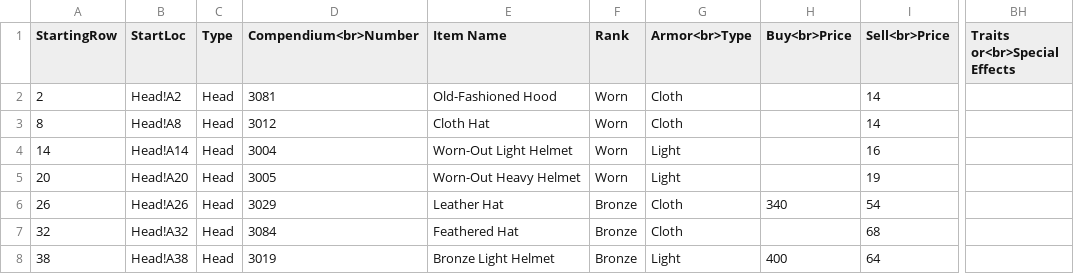
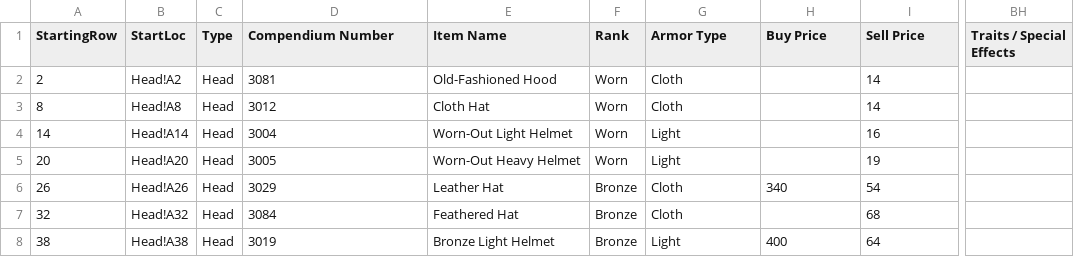
Before and after one commit to itsnicksia/wizardry-daphne-guide, a CSV file: data/armor.csv, drawn as a sheet; only a part is shown, gaps mark what is left out; the diff names each change by its address in the sheet, - before the commit and + after, or states it on an @@ line.

Commit message:
Add files via upload

```diff
--- a/data/armor.csv
+++ b/data/armor.csv
-D1: Compendium<br>Number
+D1: Compendium Number
-G1: Armor<br>Type
+G1: Armor Type
-H1: Buy<br>Price
+H1: Buy Price
-I1: Sell<br>Price
+I1: Sell Price
-BH1: Traits or<br>Special Effects
+BH1: Traits / Special Effects
```
